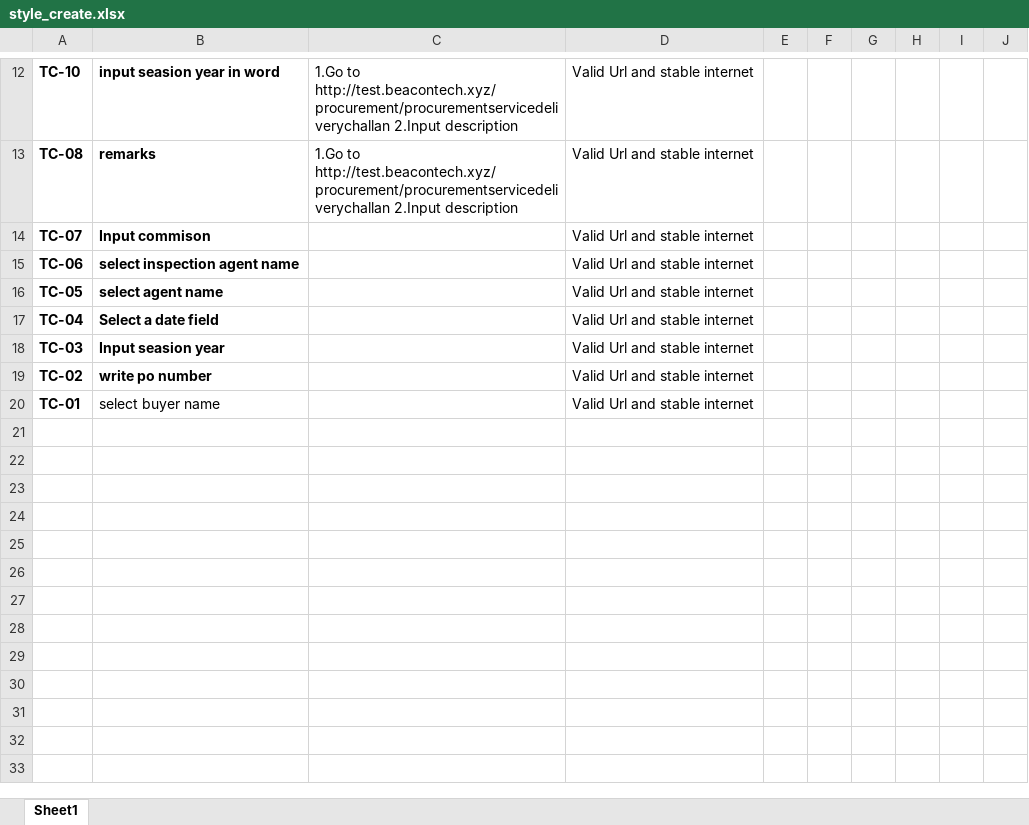
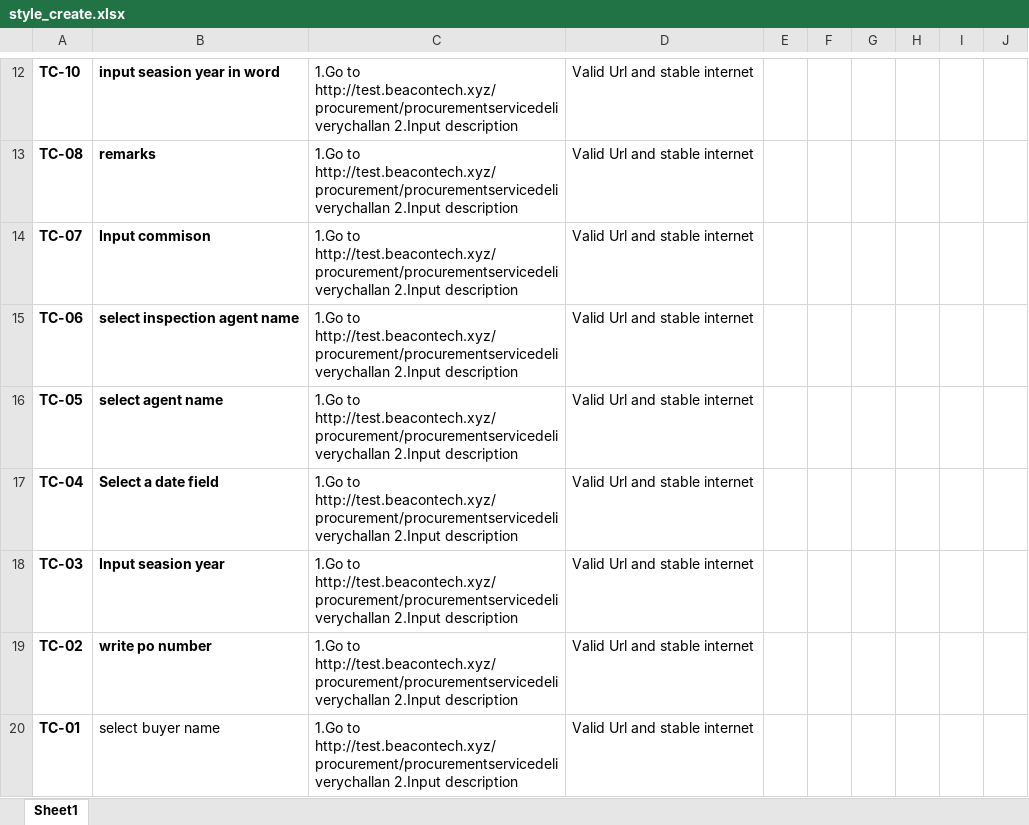
Before and after one commit to ouks-bd/Beacon-ERP-Test-case, an Excel workbook: style_create.xlsx, sheet Sheet1, drawn as a sheet; only a part is shown, gaps mark what is left out; values as stored, in another font and other column widths than the file's, no borders; the diff names each change by its address in the sheet, - before the commit and + after, or states it on an @@ line.

Commit message:
go to

```diff
--- a/style_create.xlsx (sheet Sheet1)
+++ b/style_create.xlsx (sheet Sheet1)
-C14:C20: (empty)
+C14:C20: 1.Go to http://test.beacontech.xyz/procurement/procurementservicedeliverychallan 2.Input description
```
